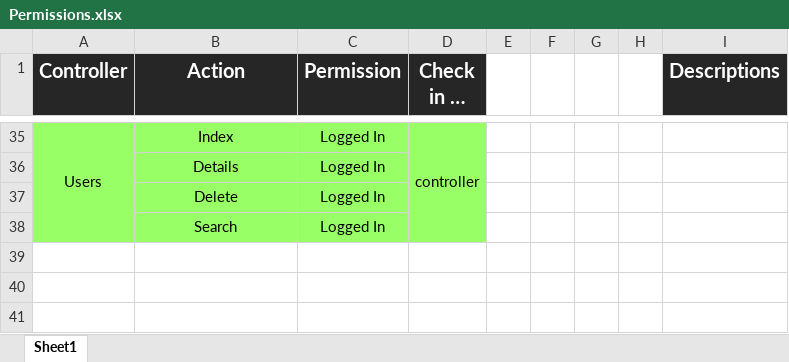
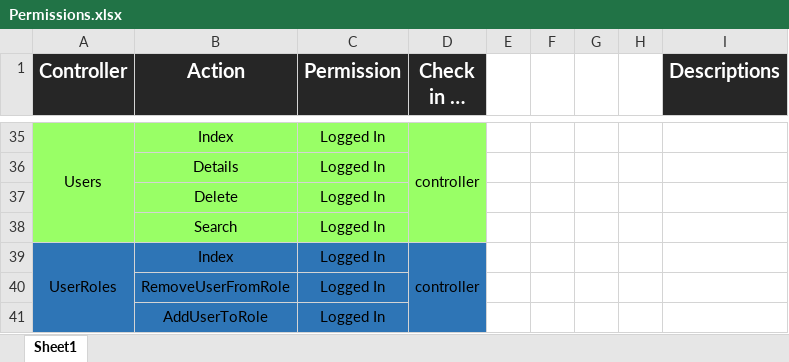
Before and after one commit to ehsan8020/DigiMovie, an Excel workbook: DigiMovie/INFOs/Permissions.xlsx, sheet Sheet1, drawn as a sheet; only a part is shown, gaps mark what is left out; values as stored, in another font and other column widths than the file's, no borders; the diff names each change by its address in the sheet, - before the commit and + after, or states it on an @@ line.

Commit message:
Add UserRoles Controller

```diff
--- a/DigiMovie/INFOs/Permissions.xlsx (sheet Sheet1)
+++ b/DigiMovie/INFOs/Permissions.xlsx (sheet Sheet1)
+row 39: UserRoles | Index | Logged In | controller
+row 40:  | RemoveUserFromRole | Logged In
+row 41:  | AddUserToRole | Logged In
```
Also changed, not shown: 10 other files.
